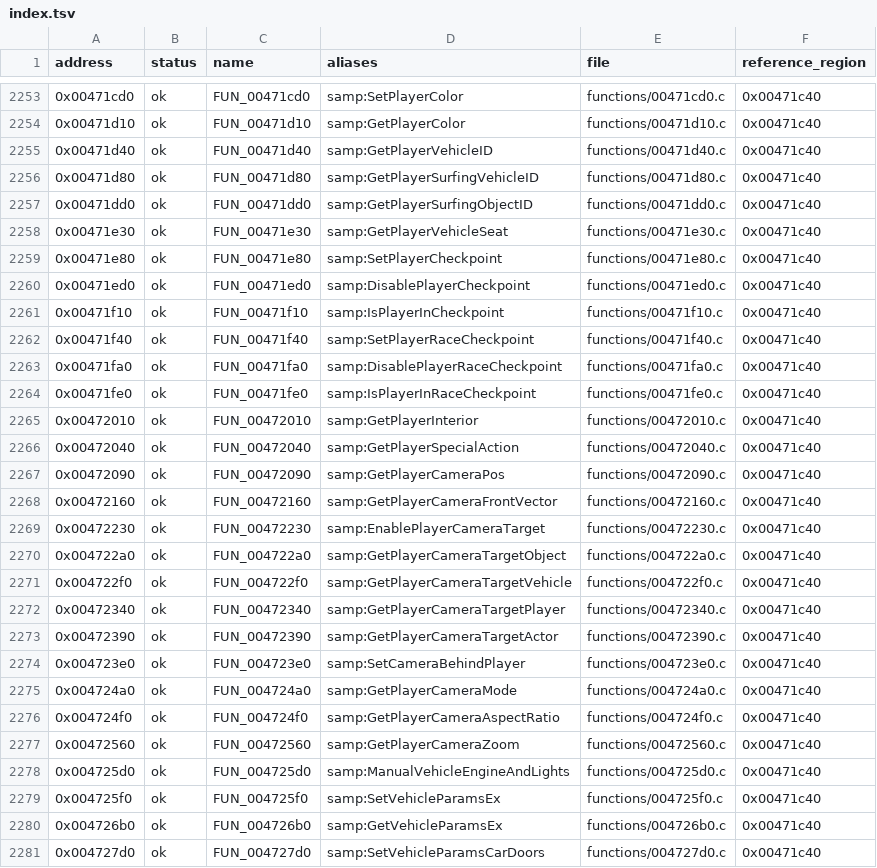
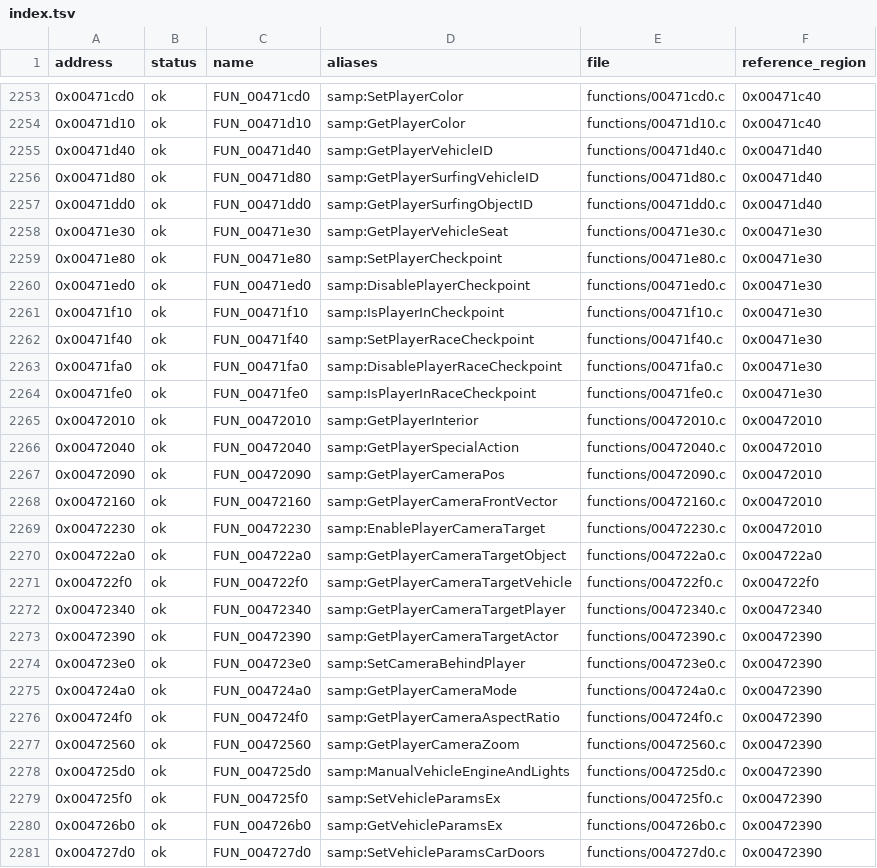
Before and after one commit to K1X78/samp_clone, a TSV file: docs/asm/pseudocode/samp-server.exe/index.tsv, drawn as a sheet; only a part is shown, gaps mark what is left out; the diff covers the shown part only.

Commit message:
Map verified Pawn player and server setting natives
Bind 25 named runtime callbacks to their original Pawn entries. Verify 24 independent callback starts against the shipped native table and split their reference ranges without changing generated C. Preserve the player slot boundaries, query sentinels, and setting values.

```diff
--- a/docs/asm/pseudocode/samp-server.exe/index.tsv
+++ b/docs/asm/pseudocode/samp-server.exe/index.tsv
@@ -2254,28 +2254,28 @@ address	status	name	aliases	file	reference_region
 0x00471d10	ok	FUN_00471d10	samp:GetPlayerColor	functions/00471d10.c	0x00471c40
-0x00471d40	ok	FUN_00471d40	samp:GetPlayerVehicleID	functions/00471d40.c	0x00471c40
-0x00471d80	ok	FUN_00471d80	samp:GetPlayerSurfingVehicleID	functions/00471d80.c	0x00471c40
-0x00471dd0	ok	FUN_00471dd0	samp:GetPlayerSurfingObjectID	functions/00471dd0.c	0x00471c40
-0x00471e30	ok	FUN_00471e30	samp:GetPlayerVehicleSeat	functions/00471e30.c	0x00471c40
-0x00471e80	ok	FUN_00471e80	samp:SetPlayerCheckpoint	functions/00471e80.c	0x00471c40
-0x00471ed0	ok	FUN_00471ed0	samp:DisablePlayerCheckpoint	functions/00471ed0.c	0x00471c40
-0x00471f10	ok	FUN_00471f10	samp:IsPlayerInCheckpoint	functions/00471f10.c	0x00471c40
-0x00471f40	ok	FUN_00471f40	samp:SetPlayerRaceCheckpoint	functions/00471f40.c	0x00471c40
-0x00471fa0	ok	FUN_00471fa0	samp:DisablePlayerRaceCheckpoint	functions/00471fa0.c	0x00471c40
-0x00471fe0	ok	FUN_00471fe0	samp:IsPlayerInRaceCheckpoint	functions/00471fe0.c	0x00471c40
-0x00472010	ok	FUN_00472010	samp:GetPlayerInterior	functions/00472010.c	0x00471c40
-0x00472040	ok	FUN_00472040	samp:GetPlayerSpecialAction	functions/00472040.c	0x00471c40
-0x00472090	ok	FUN_00472090	samp:GetPlayerCameraPos	functions/00472090.c	0x00471c40
-0x00472160	ok	FUN_00472160	samp:GetPlayerCameraFrontVector	functions/00472160.c	0x00471c40
-0x00472230	ok	FUN_00472230	samp:EnablePlayerCameraTarget	functions/00472230.c	0x00471c40
-0x004722a0	ok	FUN_004722a0	samp:GetPlayerCameraTargetObject	functions/004722a0.c	0x00471c40
-0x004722f0	ok	FUN_004722f0	samp:GetPlayerCameraTargetVehicle	functions/004722f0.c	0x00471c40
-0x00472340	ok	FUN_00472340	samp:GetPlayerCameraTargetPlayer	functions/00472340.c	0x00471c40
-0x00472390	ok	FUN_00472390	samp:GetPlayerCameraTargetActor	functions/00472390.c	0x00471c40
-0x004723e0	ok	FUN_004723e0	samp:SetCameraBehindPlayer	functions/004723e0.c	0x00471c40
-0x004724a0	ok	FUN_004724a0	samp:GetPlayerCameraMode	functions/004724a0.c	0x00471c40
-0x004724f0	ok	FUN_004724f0	samp:GetPlayerCameraAspectRatio	functions/004724f0.c	0x00471c40
-0x00472560	ok	FUN_00472560	samp:GetPlayerCameraZoom	functions/00472560.c	0x00471c40
-0x004725d0	ok	FUN_004725d0	samp:ManualVehicleEngineAndLights	functions/004725d0.c	0x00471c40
-0x004725f0	ok	FUN_004725f0	samp:SetVehicleParamsEx	functions/004725f0.c	0x00471c40
-0x004726b0	ok	FUN_004726b0	samp:GetVehicleParamsEx	functions/004726b0.c	0x00471c40
-0x004727d0	ok	FUN_004727d0	samp:SetVehicleParamsCarDoors	functions/004727d0.c	0x00471c40
+0x00471d40	ok	FUN_00471d40	samp:GetPlayerVehicleID	functions/00471d40.c	0x00471d40
+0x00471d80	ok	FUN_00471d80	samp:GetPlayerSurfingVehicleID	functions/00471d80.c	0x00471d40
+0x00471dd0	ok	FUN_00471dd0	samp:GetPlayerSurfingObjectID	functions/00471dd0.c	0x00471d40
+0x00471e30	ok	FUN_00471e30	samp:GetPlayerVehicleSeat	functions/00471e30.c	0x00471e30
+0x00471e80	ok	FUN_00471e80	samp:SetPlayerCheckpoint	functions/00471e80.c	0x00471e30
+0x00471ed0	ok	FUN_00471ed0	samp:DisablePlayerCheckpoint	functions/00471ed0.c	0x00471e30
+0x00471f10	ok	FUN_00471f10	samp:IsPlayerInCheckpoint	functions/00471f10.c	0x00471e30
+0x00471f40	ok	FUN_00471f40	samp:SetPlayerRaceCheckpoint	functions/00471f40.c	0x00471e30
+0x00471fa0	ok	FUN_00471fa0	samp:DisablePlayerRaceCheckpoint	functions/00471fa0.c	0x00471e30
+0x00471fe0	ok	FUN_00471fe0	samp:IsPlayerInRaceCheckpoint	functions/00471fe0.c	0x00471e30
+0x00472010	ok	FUN_00472010	samp:GetPlayerInterior	functions/00472010.c	0x00472010
+0x00472040	ok	FUN_00472040	samp:GetPlayerSpecialAction	functions/00472040.c	0x00472010
+0x00472090	ok	FUN_00472090	samp:GetPlayerCameraPos	functions/00472090.c	0x00472010
+0x00472160	ok	FUN_00472160	samp:GetPlayerCameraFrontVector	functions/00472160.c	0x00472010
+0x00472230	ok	FUN_00472230	samp:EnablePlayerCameraTarget	functions/00472230.c	0x00472010
+0x004722a0	ok	FUN_004722a0	samp:GetPlayerCameraTargetObject	functions/004722a0.c	0x004722a0
+0x004722f0	ok	FUN_004722f0	samp:GetPlayerCameraTargetVehicle	functions/004722f0.c	0x004722f0
+0x00472340	ok	FUN_00472340	samp:GetPlayerCameraTargetPlayer	functions/00472340.c	0x00472340
+0x00472390	ok	FUN_00472390	samp:GetPlayerCameraTargetActor	functions/00472390.c	0x00472390
+0x004723e0	ok	FUN_004723e0	samp:SetCameraBehindPlayer	functions/004723e0.c	0x00472390
+0x004724a0	ok	FUN_004724a0	samp:GetPlayerCameraMode	functions/004724a0.c	0x00472390
+0x004724f0	ok	FUN_004724f0	samp:GetPlayerCameraAspectRatio	functions/004724f0.c	0x00472390
+0x00472560	ok	FUN_00472560	samp:GetPlayerCameraZoom	functions/00472560.c	0x00472390
+0x004725d0	ok	FUN_004725d0	samp:ManualVehicleEngineAndLights	functions/004725d0.c	0x00472390
+0x004725f0	ok	FUN_004725f0	samp:SetVehicleParamsEx	functions/004725f0.c	0x00472390
+0x004726b0	ok	FUN_004726b0	samp:GetVehicleParamsEx	functions/004726b0.c	0x00472390
+0x004727d0	ok	FUN_004727d0	samp:SetVehicleParamsCarDoors	functions/004727d0.c	0x00472390
```
Also changed, not shown: 46 edited cells elsewhere in this file, 4 other files.
